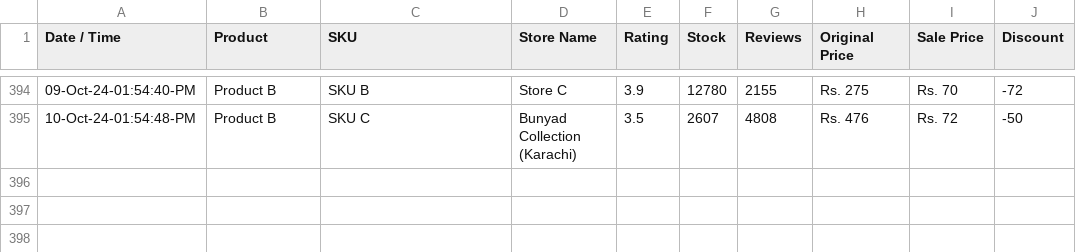
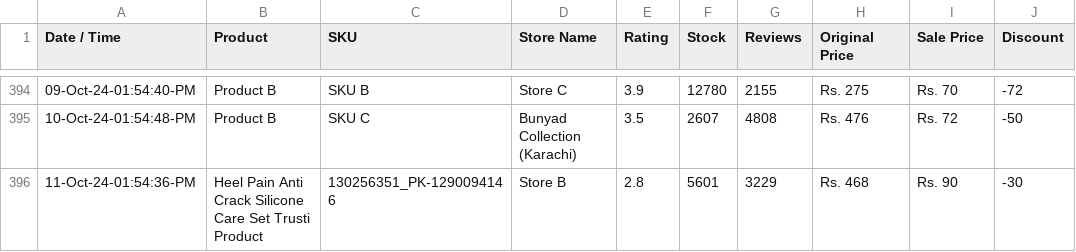
Before and after one commit to shafqatjan/url2image, a CSV file: data.csv, drawn as a sheet; only a part is shown, gaps mark what is left out; the diff names each change by its address in the sheet, - before the commit and + after, or states it on an @@ line.

Commit message:
11-Oct-24-01:54:36:PM

```diff
--- a/data.csv
+++ b/data.csv
+row 396: 11-Oct-24-01:54:36-PM | Heel Pain Anti Crack Silicone Care Set Trusti Product | 130256351_PK-1290094146 | Store B | 2.8 | 5601 | 3229 | Rs. 468 | Rs. 90 | -30
```
